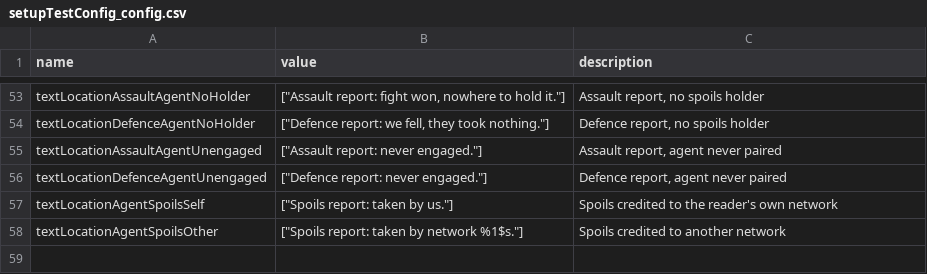
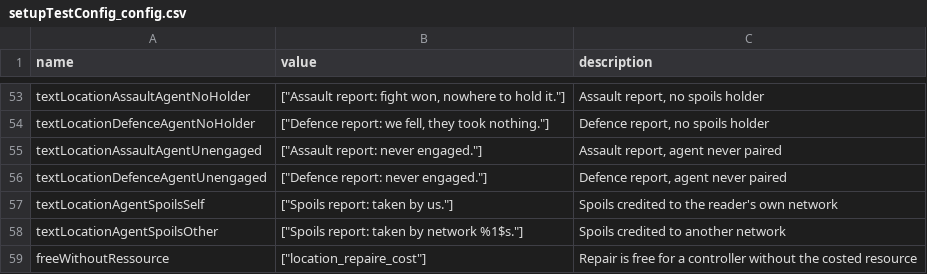
Before and after one commit to Edward-Croc/RPGConquestGame, a CSV file: var/csv/setupTestConfig_config.csv, drawn as a sheet; only a part is shown, gaps mark what is left out; the diff names each change by its address in the sheet, - before the commit and + after, or states it on an @@ line.

```diff
--- a/var/csv/setupTestConfig_config.csv
+++ b/var/csv/setupTestConfig_config.csv
+row 59: freeWithoutRessource | ["location_repaire_cost"] | Repair is free for a controller without the costed resource
```
Also changed, not shown: var/csv/setupJapon1555CSV_config.csv, 9 other files.
